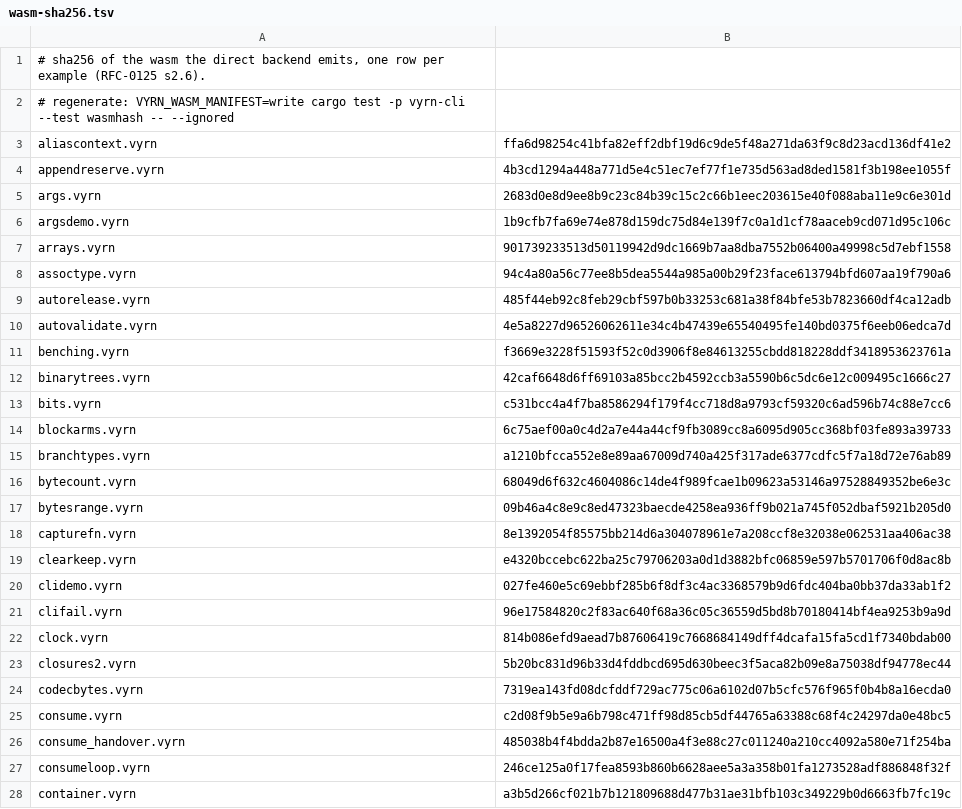
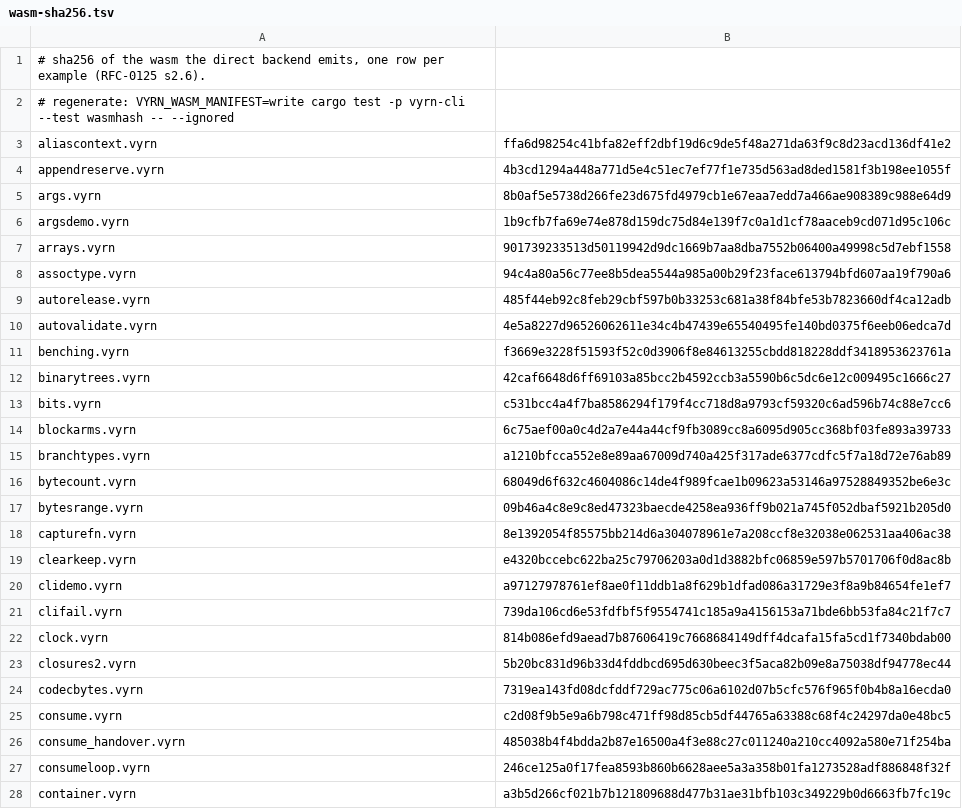
Before and after one commit to vyrn-lang/vyrn, a TSV file: rfcs/census/wasm-sha256.tsv, drawn as a sheet; only a part is shown.

Commit message:
feat(lower): the I/O builtins are one Builds row each, read by one emitter call
args, readLine, readFile, readFileBytes, fsyncFile, writeFile, renameFile
and writeFileBytes each write their whole result into the caller's slot,
the shape Spec::Builds states for bytes. The core's table is the one home
of their result types; io_builtin_ty reads it and keeps only the arity.
The arm's five cases become Fn_::io_call, which the arm and the row
reader both call, so the rows read these calls with no second emission.

```diff
--- a/rfcs/census/wasm-sha256.tsv
+++ b/rfcs/census/wasm-sha256.tsv
@@ -4,3 +4,3 @@ aliascontext.vyrn	ffa6d98254c41bfa82eff2dbf19d6c9de5f48a271da63f9c8d23acd136df41
 appendreserve.vyrn	4b3cd1294a448a771d5e4c51ec7ef77f1e735d563ad8ded1581f3b198ee1055f
-args.vyrn	2683d0e8d9ee8b9c23c84b39c15c2c66b1eec203615e40f088aba11e9c6e301d
+args.vyrn	8b0af5e5738d266fe23d675fd4979cb1e67eaa7edd7a466ae908389c988e64d9
 argsdemo.vyrn	1b9cfb7fa69e74e878d159dc75d84e139f7c0a1d1cf78aaceb9cd071d95c106c
@@ -19,4 +19,4 @@ capturefn.vyrn	8e1392054f85575bb214d6a304078961e7a208ccf8e32038e062531aa406ac38
 clearkeep.vyrn	e4320bccebc622ba25c79706203a0d1d3882bfc06859e597b5701706f0d8ac8b
-clidemo.vyrn	027fe460e5c69ebbf285b6f8df3c4ac3368579b9d6fdc404ba0bb37da33ab1f2
-clifail.vyrn	96e17584820c2f83ac640f68a36c05c36559d5bd8b70180414bf4ea9253b9a9d
+clidemo.vyrn	a97127978761ef8ae0f11ddb1a8f629b1dfad086a31729e3f8a9b84654fe1ef7
+clifail.vyrn	739da106cd6e53fdfbf5f9554741c185a9a4156153a71bde6bb53fa84c21f7c7
 clock.vyrn	814b086efd9aead7b87606419c7668684149dff4dcafa15fa5cd1f7340bdab00
```
Also changed, not shown: 4 other files.
